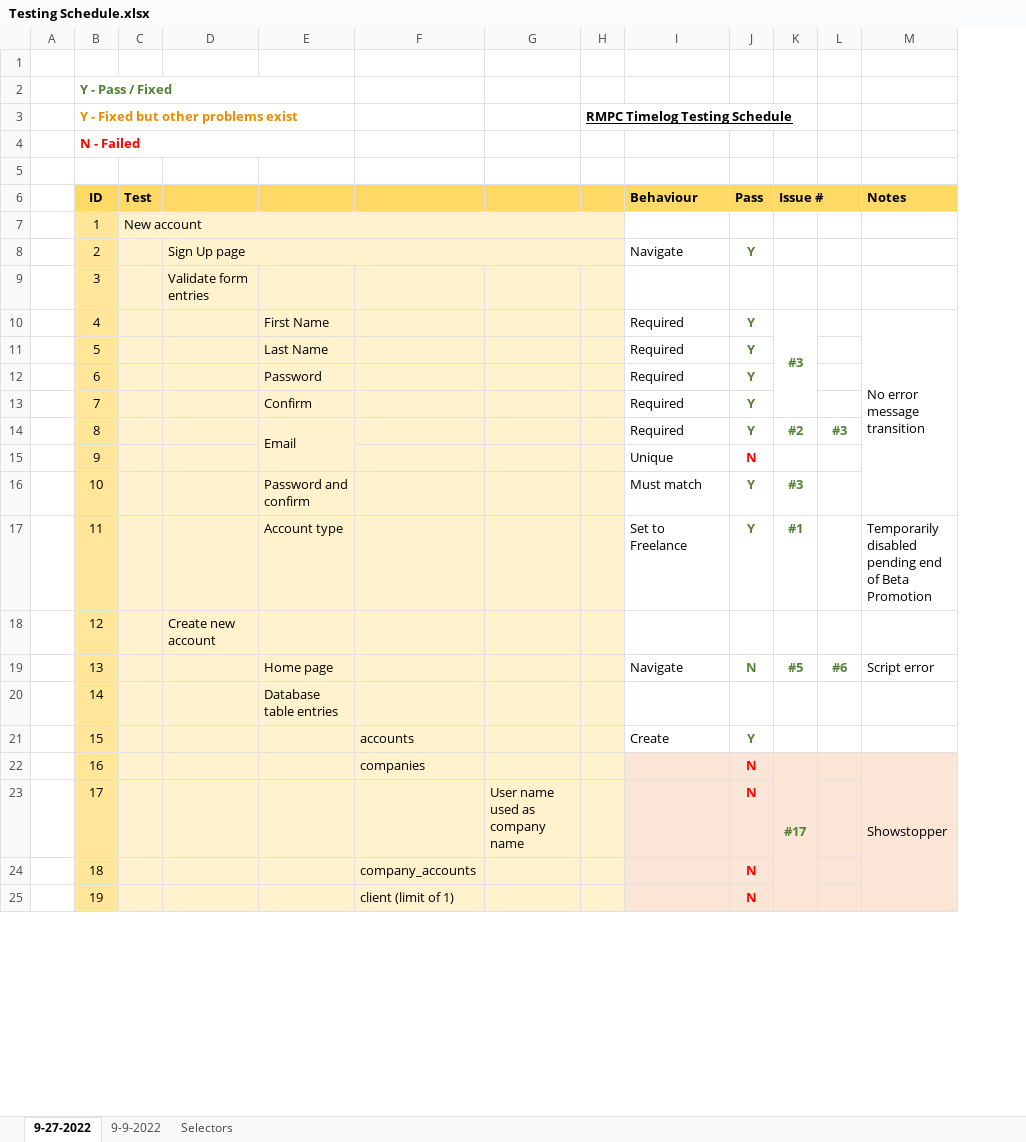
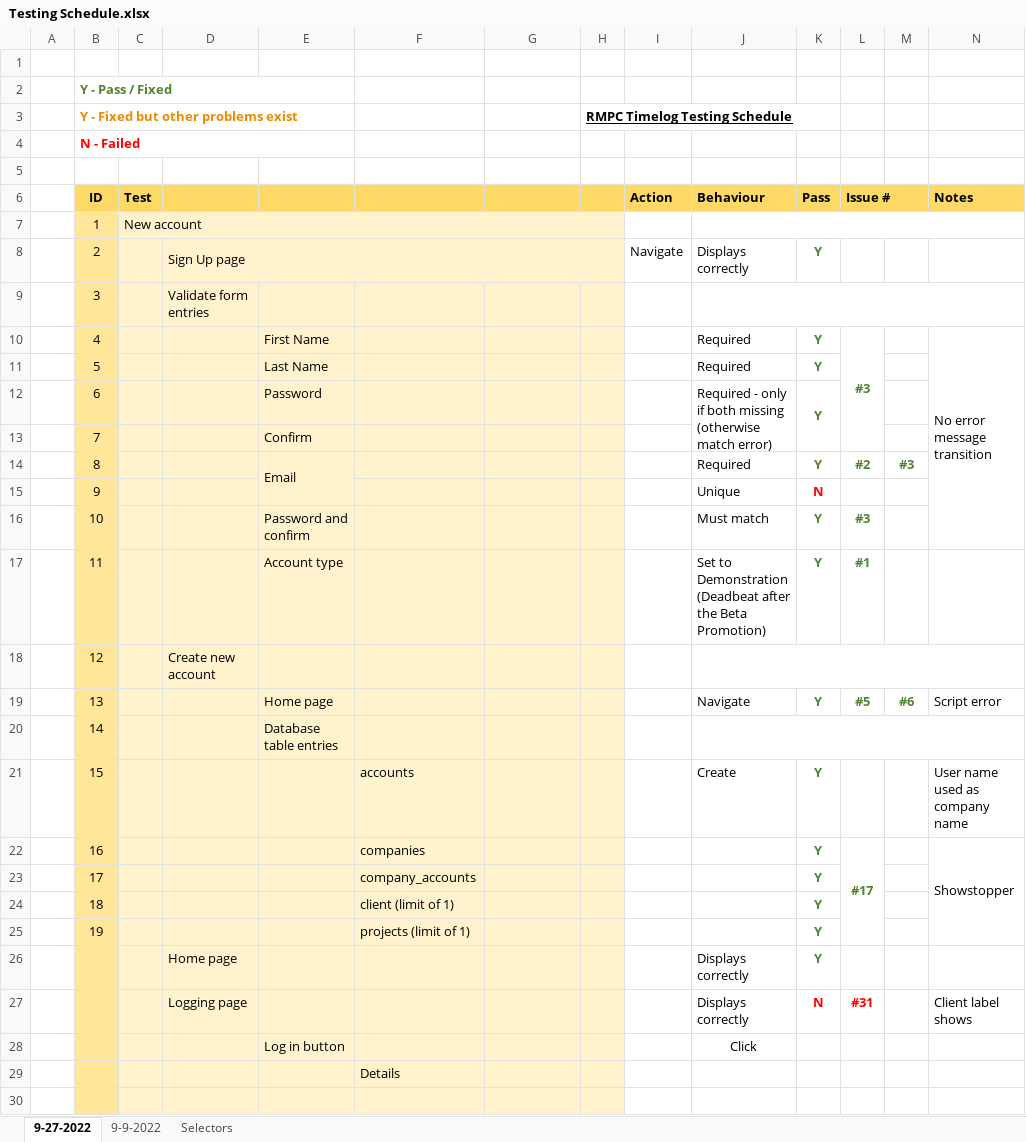
Before and after one commit to rogerlmain/Timelog, an Excel workbook: documents/Testing Schedule.xlsx, sheet 9-27-2022, drawn as a sheet; only a part is shown; values as stored, in another font and other column widths than the file's, no borders; removed rows and columns are numbered as before the commit, all else as after; the diff covers the shown part only; the diff names each change by its address in the sheet, - before the commit and + after, or states it on an @@ line.

Commit message:
#31 Deadbeat accounts show client label on login page

```diff
--- a/documents/Testing Schedule.xlsx (sheet 9-27-2022)
+++ b/documents/Testing Schedule.xlsx (sheet 9-27-2022)
+column I (Action), row 8: Navigate
+J7:N7 merged
-J8 (Behaviour): Navigate
+J8 (Behaviour): Displays correctly
+J9:N9 merged
-J12 (Behaviour): Required
+J12 (Behaviour): Required - only if both missing (otherwise match error)
+J12:J13 merged
+K12:K13 merged
-J13 (Behaviour): Required
+J13 (Behaviour): (empty)
-K13 (Pass): Y
+K13 (Pass): (empty)
-J17 (Behaviour): Set to Freelance
+J17 (Behaviour): Set to Demonstration (Deadbeat after the Beta Promotion)
-N17 (Notes): Temporarily disabled pending end of Beta Promotion
+N17 (Notes): (empty)
+J18:N18 merged
-K19 (Pass): N
+K19 (Pass): Y
+J20:N20 merged
-N21 (Notes): (empty)
+N21 (Notes): User name used as company name
-J22:N25 fill: #FBE5D6
+J22:N25 fill: none
-K22:K25 (Pass): N
+K22:K25 (Pass): Y
-K22:K25 text colour: #FF0000
+K22:K25 text colour: #548235
-K22:K26 merged
+L22:L25 merged
-M22:M26 merged
+N22:N25 merged
-F23: (empty)
+F23: company_accounts
-G23: User name used as company name
+G23: (empty)
-F24: company_accounts
+F24: client (limit of 1)
-F25: client (limit of 1)
+F25: projects (limit of 1)
+row 26:  |  |  | Home page |  |  |  |  |  | Displays correctly | Y
+row 27:  |  |  | Logging page |  |  |  |  |  | Displays correctly | N | #31 |  | Client label shows
+row 28:  |  |  |  | Log in button |  |  |  |  | Click
+row 29:  |  |  |  |  | Details
+row 30: (empty)
```
Also changed, not shown: 1 removed row, 109 edited cells, cell formats and merged cells elsewhere in this sheet, formulas that keep their value, 23 other files.
